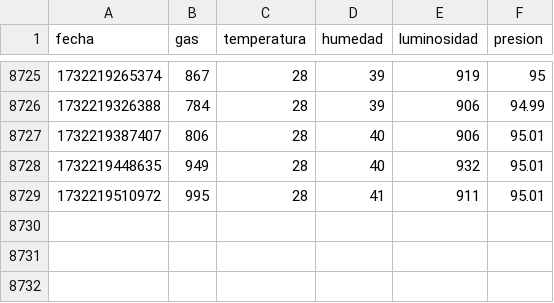
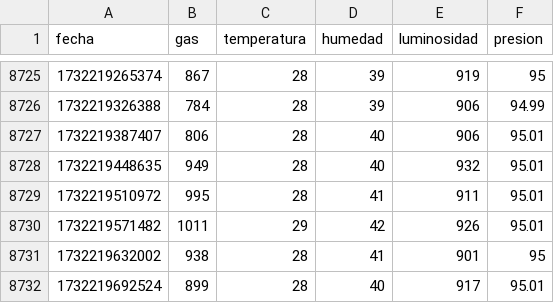
Before and after one commit to njpd57/Solemne-3-Microprocesadores, a CSV file: data.csv, drawn as a sheet; only a part is shown, gaps mark what is left out; the diff names each change by its address in the sheet, - before the commit and + after, or states it on an @@ line.

Commit message:
Raspberry Thu 21 Nov 20:09:07 GMT 2024

```diff
--- a/data.csv
+++ b/data.csv
+row 8730: 1732219571482 | 1011 | 29 | 42 | 926 | 95.01
+row 8731: 1732219632002 | 938 | 28 | 41 | 901 | 95
+row 8732: 1732219692524 | 899 | 28 | 40 | 917 | 95.01
```
